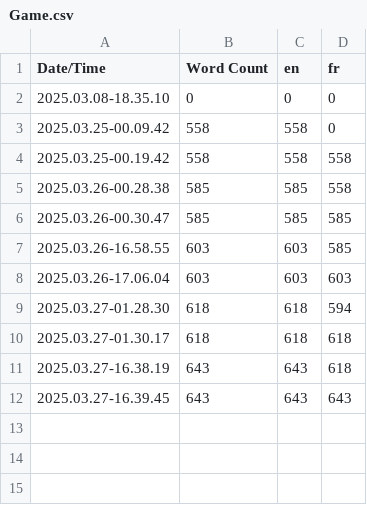
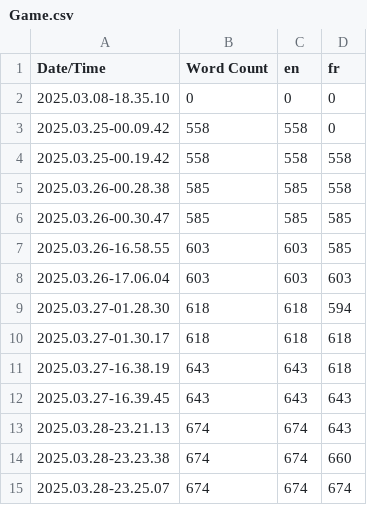
Before and after one commit to bussereauvolodia/FDHDS2_VR, a CSV file: Content/Localization/Game/Game.csv, drawn as a sheet; the diff names each change by its address in the sheet, - before the commit and + after, or states it on an @@ line.

Commit message:
[UPDATE] French translations

```diff
--- a/Content/Localization/Game/Game.csv
+++ b/Content/Localization/Game/Game.csv
+row 13: 2025.03.28-23.21.13 | 674 | 674 | 643
+row 14: 2025.03.28-23.23.38 | 674 | 674 | 660
+row 15: 2025.03.28-23.25.07 | 674 | 674 | 674
```
Also changed, not shown: 3 other files.
